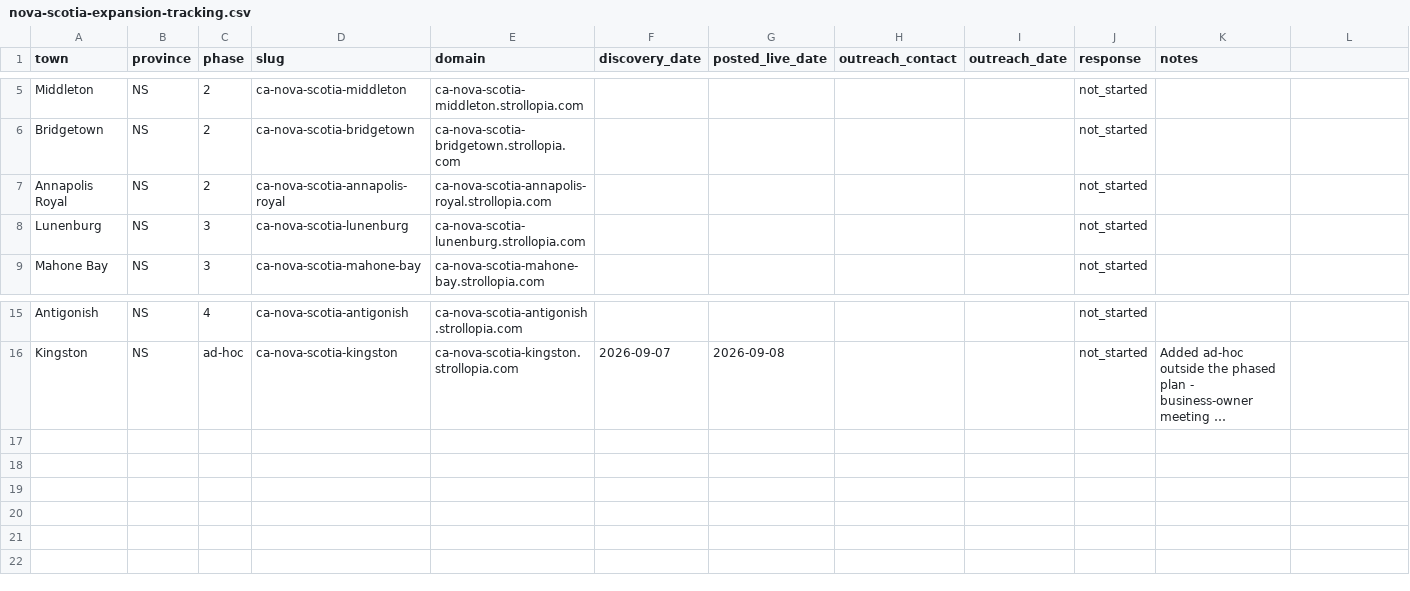
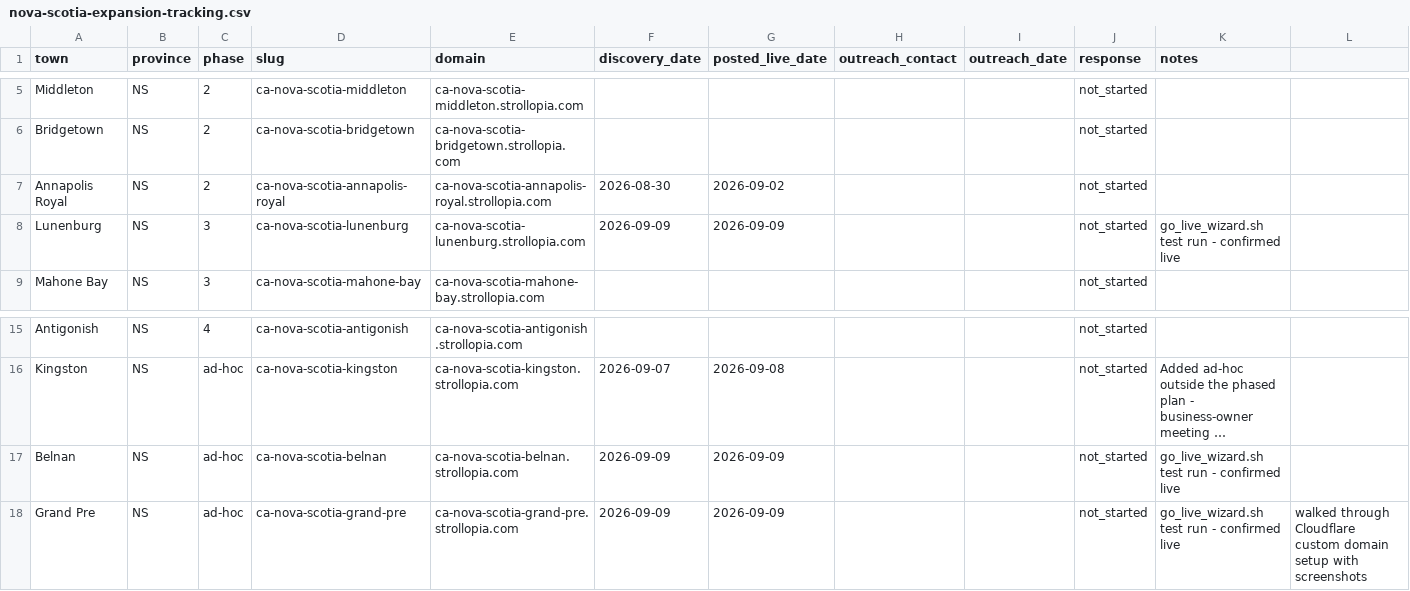
Before and after one commit to John2662/strollopia-org-setup, a CSV file: nova-scotia-expansion-tracking.csv, drawn as a sheet; only a part is shown, gaps mark what is left out; long unchanged cells end in …; the diff names each change by its address in the sheet, - before the commit and + after, or states it on an @@ line.

```diff
--- a/nova-scotia-expansion-tracking.csv
+++ b/nova-scotia-expansion-tracking.csv
-F7 (discovery_date): (empty)
+F7 (discovery_date): 2026-08-30
-G7 (posted_live_date): (empty)
+G7 (posted_live_date): 2026-09-02
-F8 (discovery_date): (empty)
+F8 (discovery_date): 2026-09-09
-G8 (posted_live_date): (empty)
+G8 (posted_live_date): 2026-09-09
-K8 (notes): (empty)
+K8 (notes): go_live_wizard.sh test run - confirmed live
+row 17: Belnan | NS | ad-hoc | ca-nova-scotia-belnan | ca-nova-scotia-belnan.strollopia.com | 2026-09-09 | 2026-09-09 |  |  | not_started | go_live_wizard.sh test run - confirmed live
+row 18: Grand Pre | NS | ad-hoc | ca-nova-scotia-grand-pre | ca-nova-scotia-grand-pre.strollopia.com | 2026-09-09 | 2026-09-09 |  |  | not_started | go_live_wizard.sh test run - confirmed live | walked through Cloudflare custom domain setup with screenshots
```
